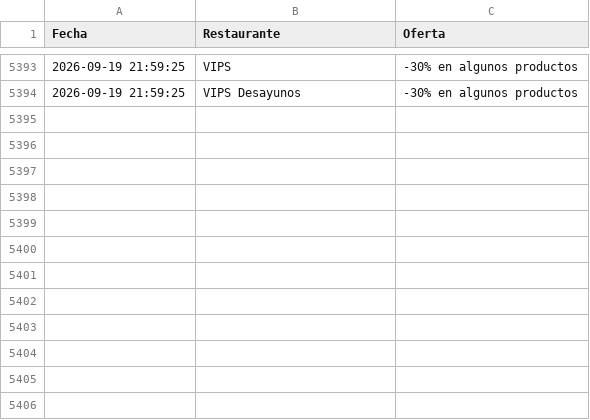
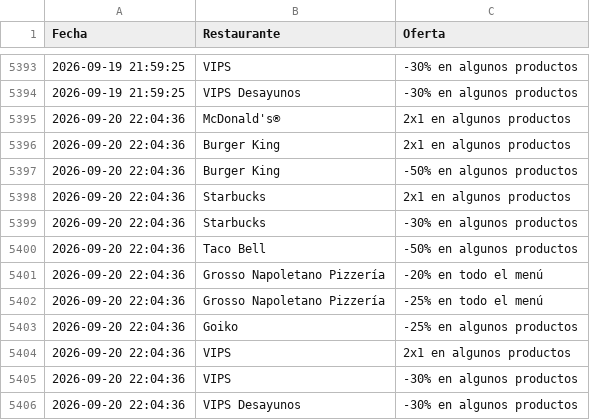
Before and after one commit to adripalenzuela/glovo-scraper, a CSV file: historial_ofertas.csv, drawn as a sheet; only a part is shown, gaps mark what is left out; the diff names each change by its address in the sheet, - before the commit and + after, or states it on an @@ line.

Commit message:
Actualización diaria de ofertas

```diff
--- a/historial_ofertas.csv
+++ b/historial_ofertas.csv
+row 5395: 2026-09-20 22:04:36 | McDonald's® | 2x1 en algunos productos
+row 5396: 2026-09-20 22:04:36 | Burger King | 2x1 en algunos productos
+row 5397: 2026-09-20 22:04:36 | Burger King | -50% en algunos productos
+row 5398: 2026-09-20 22:04:36 | Starbucks | 2x1 en algunos productos
+row 5399: 2026-09-20 22:04:36 | Starbucks | -30% en algunos productos
+row 5400: 2026-09-20 22:04:36 | Taco Bell | -50% en algunos productos
+row 5401: 2026-09-20 22:04:36 | Grosso Napoletano Pizzería | -20% en todo el menú
+row 5402: 2026-09-20 22:04:36 | Grosso Napoletano Pizzería | -25% en todo el menú
+row 5403: 2026-09-20 22:04:36 | Goiko | -25% en algunos productos
+row 5404: 2026-09-20 22:04:36 | VIPS | 2x1 en algunos productos
+row 5405: 2026-09-20 22:04:36 | VIPS | -30% en algunos productos
+row 5406: 2026-09-20 22:04:36 | VIPS Desayunos | -30% en algunos productos
```
